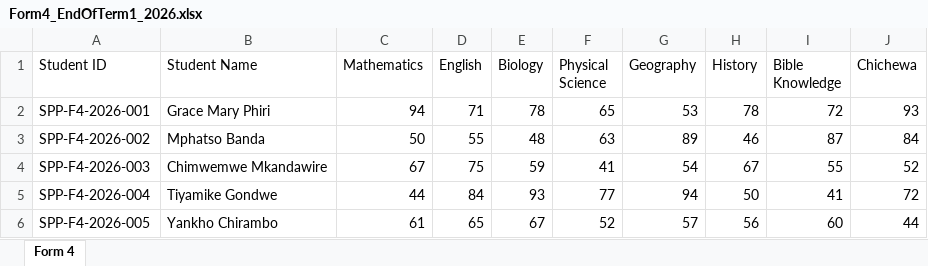
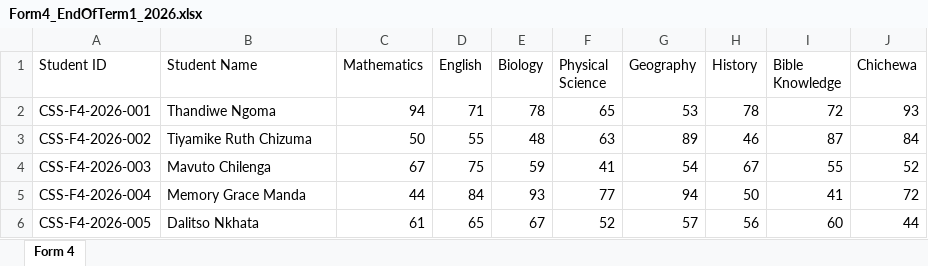
Before and after one commit to patrick516/fees-system, an Excel workbook: backend/uploads/Form4_EndOfTerm1_2026.xlsx, sheet Form 4, drawn as a sheet; values as stored, in another font and other column widths than the file's, no borders; the diff names each change by its address in the sheet, - before the commit and + after, or states it on an @@ line.

```diff
--- a/backend/uploads/Form4_EndOfTerm1_2026.xlsx (sheet Form 4)
+++ b/backend/uploads/Form4_EndOfTerm1_2026.xlsx (sheet Form 4)
-A2 (Student ID): SPP-F4-2026-001
+A2 (Student ID): CSS-F4-2026-001
-B2 (Student Name): Grace Mary Phiri
+B2 (Student Name): Thandiwe Ngoma
-A3 (Student ID): SPP-F4-2026-002
+A3 (Student ID): CSS-F4-2026-002
-B3 (Student Name): Mphatso Banda
+B3 (Student Name): Tiyamike Ruth Chizuma
-A4 (Student ID): SPP-F4-2026-003
+A4 (Student ID): CSS-F4-2026-003
-B4 (Student Name): Chimwemwe Mkandawire
+B4 (Student Name): Mavuto Chilenga
-A5 (Student ID): SPP-F4-2026-004
+A5 (Student ID): CSS-F4-2026-004
-B5 (Student Name): Tiyamike Gondwe
+B5 (Student Name): Memory Grace Manda
-A6 (Student ID): SPP-F4-2026-005
+A6 (Student ID): CSS-F4-2026-005
-B6 (Student Name): Yankho Chirambo
+B6 (Student Name): Dalitso Nkhata
```
Also changed, not shown: backend/uploads/Form1_EndOfTerm1_2026.xlsx, backend/uploads/Form2_EndOfTerm1_2026.xlsx, 14 other files.
